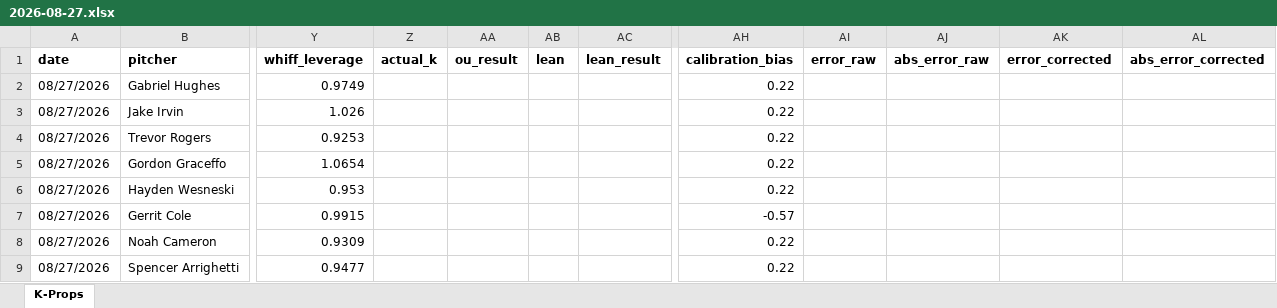
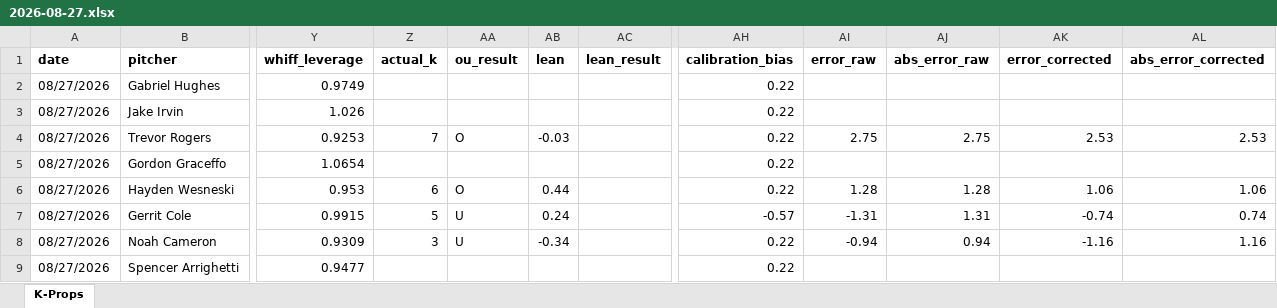
Before and after one commit to flychico/lydiaslab, an Excel workbook: data/k-props/2026-08-27.xlsx, sheet K-Props, drawn as a sheet; only a part is shown, gaps mark what is left out; values as stored, in another font and other column widths than the file's, no borders; the diff covers the shown part only; the diff names each change by its address in the sheet, - before the commit and + after, or states it on an @@ line.

```diff
--- a/data/k-props/2026-08-27.xlsx (sheet K-Props)
+++ b/data/k-props/2026-08-27.xlsx (sheet K-Props)
-Z4 (actual_k): (empty)
+Z4 (actual_k): 7
-AA4 (ou_result): (empty)
+AA4 (ou_result): O
-AB4 (lean): (empty)
+AB4 (lean): -0.03
-AI4 (error_raw): (empty)
+AI4 (error_raw): 2.75
-AJ4 (abs_error_raw): (empty)
+AJ4 (abs_error_raw): 2.75
-AK4 (error_corrected): (empty)
+AK4 (error_corrected): 2.53
-AL4 (abs_error_corrected): (empty)
+AL4 (abs_error_corrected): 2.53
-Z6 (actual_k): (empty)
+Z6 (actual_k): 6
-AA6 (ou_result): (empty)
+AA6 (ou_result): O
-AB6 (lean): (empty)
+AB6 (lean): 0.44
-AI6 (error_raw): (empty)
+AI6 (error_raw): 1.28
-AJ6 (abs_error_raw): (empty)
+AJ6 (abs_error_raw): 1.28
-AK6 (error_corrected): (empty)
+AK6 (error_corrected): 1.06
-AL6 (abs_error_corrected): (empty)
+AL6 (abs_error_corrected): 1.06
-Z7 (actual_k): (empty)
+Z7 (actual_k): 5
-AA7:AA8 (ou_result): (empty)
+AA7:AA8 (ou_result): U
-AB7 (lean): (empty)
+AB7 (lean): 0.24
-AI7 (error_raw): (empty)
+AI7 (error_raw): -1.31
-AJ7 (abs_error_raw): (empty)
+AJ7 (abs_error_raw): 1.31
-AK7 (error_corrected): (empty)
+AK7 (error_corrected): -0.74
-AL7 (abs_error_corrected): (empty)
+AL7 (abs_error_corrected): 0.74
-Z8 (actual_k): (empty)
+Z8 (actual_k): 3
-AB8 (lean): (empty)
+AB8 (lean): -0.34
-AI8 (error_raw): (empty)
+AI8 (error_raw): -0.94
-AJ8 (abs_error_raw): (empty)
+AJ8 (abs_error_raw): 0.94
-AK8 (error_corrected): (empty)
+AK8 (error_corrected): -1.16
-AL8 (abs_error_corrected): (empty)
+AL8 (abs_error_corrected): 1.16
```
Also changed, not shown: 45 edited cells elsewhere in this sheet, 30 other files.
